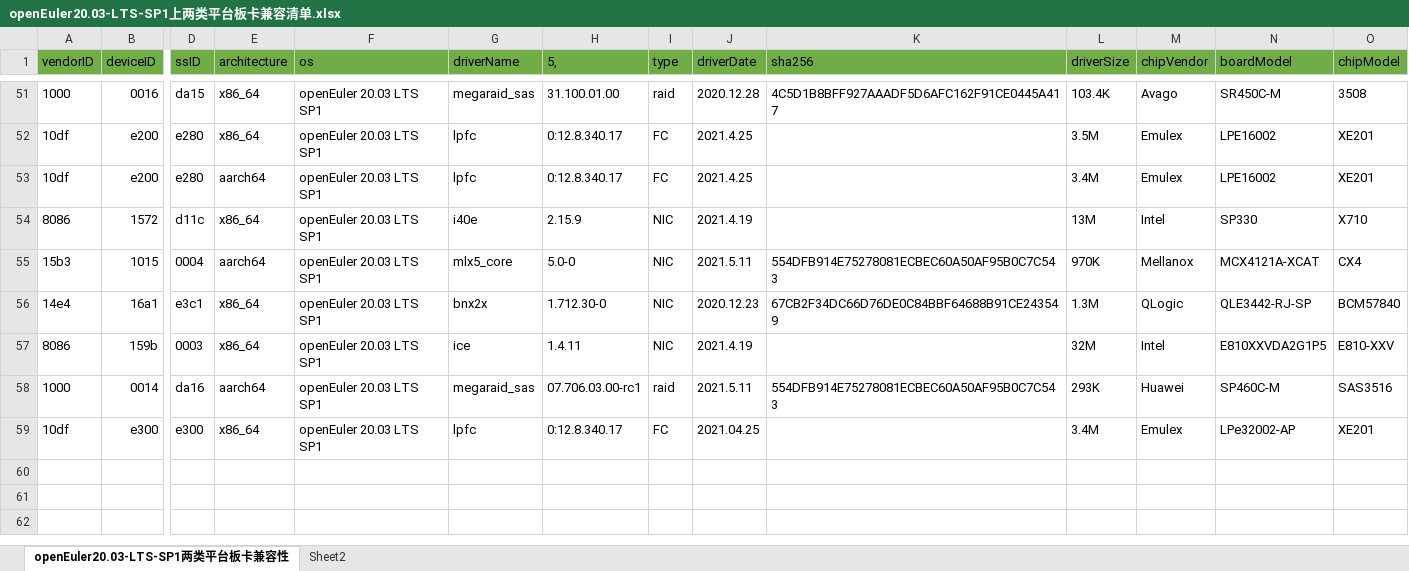
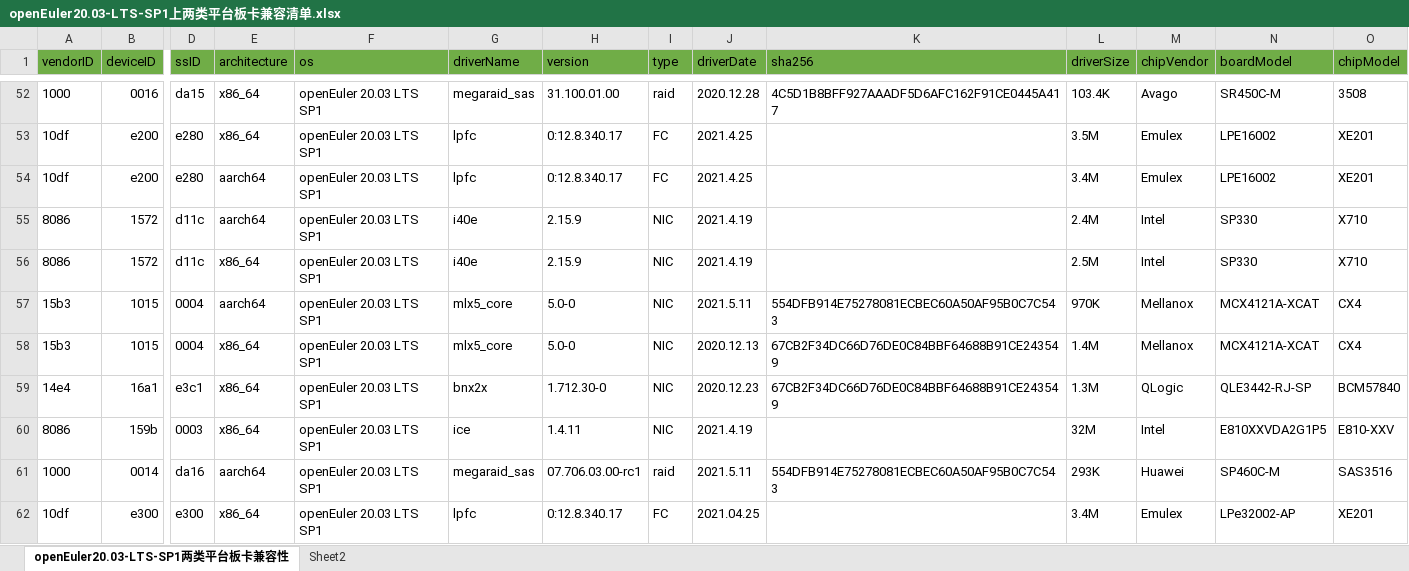
Before and after one commit to openeuler-mirror/website-v2, an Excel workbook: data/compatibility/openEuler20.03-LTS-SP1上两类平台板卡兼容清单.xlsx, sheet openEuler20.03-LTS-SP1两类平台板卡兼容性, drawn as a sheet; only a part is shown, gaps mark what is left out; values as stored, in another font and other column widths than the file's, no borders; addresses are those after the commit; rows hold the shown columns only; the diff covers the shown part only; the diff names each change by its address in the sheet, - before the commit and + after, or states it on an @@ line.

```diff
--- a/data/compatibility/openEuler20.03-LTS-SP1上两类平台板卡兼容清单.xlsx (sheet openEuler20.03-LTS-SP1两类平台板卡兼容性)
+++ b/data/compatibility/openEuler20.03-LTS-SP1上两类平台板卡兼容清单.xlsx (sheet openEuler20.03-LTS-SP1两类平台板卡兼容性)
-H1: 5,
+H1: version
+row 55: 8086 | 1572 | d11c | aarch64 | openEuler 20.03 LTS SP1 | i40e | 2.15.9 | NIC | 2021.4.19 |  | 2.4M | Intel | SP330 | X710
-L56 (driverSize): 13M
+L56 (driverSize): 2.5M
+row 58: 15b3 | 1015 | 0004 | x86_64 | openEuler 20.03 LTS SP1 | mlx5_core | 5.0-0 | NIC | 2020.12.13 | 67CB2F34DC66D76DE0C84BBF64688B91CE243549 | 1.4M | Mellanox | MCX4121A-XCAT | CX4
```
Also changed, not shown: 3 added rows elsewhere in this sheet, 2 other files.
